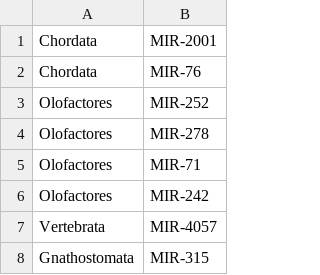
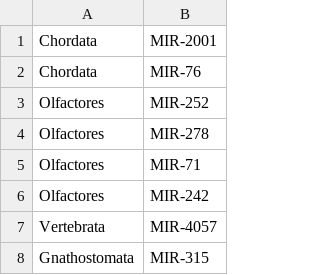
Before and after one commit to sinanugur/MirMachine, a TSV file: mirmachine/meta/losses_mirnas.tsv, drawn as a sheet; only a part is shown.

Commit message:
losses fix for olfactores, snakemake cmsearch thread fix

```diff
--- a/mirmachine/meta/losses_mirnas.tsv
+++ b/mirmachine/meta/losses_mirnas.tsv
@@ -2,6 +2,6 @@ Chordata	MIR-2001
 Chordata	MIR-76
-Olofactores	MIR-252
-Olofactores	MIR-278
-Olofactores	MIR-71
-Olofactores	MIR-242
+Olfactores	MIR-252
+Olfactores	MIR-278
+Olfactores	MIR-71
+Olfactores	MIR-242
 Vertebrata	MIR-4057
```
Also changed, not shown: 5 other files.
